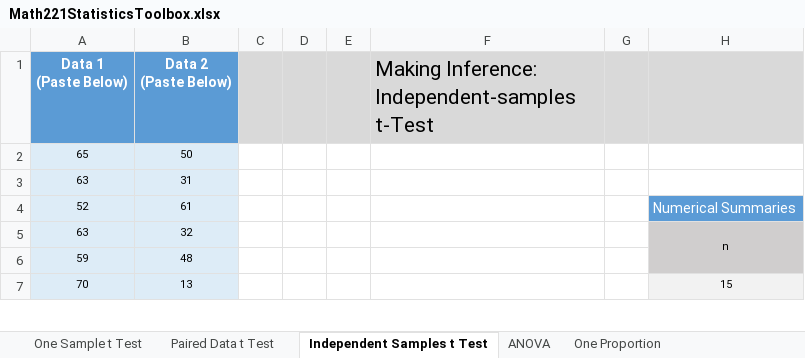
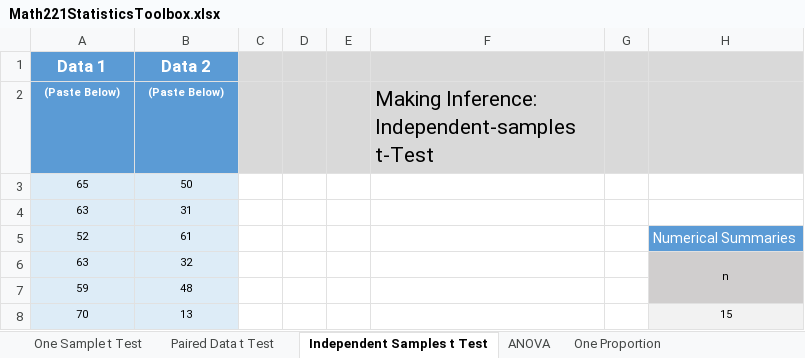
Before and after one commit to byuistats/BYUI_M221_Book, an Excel workbook: Data/Math221StatisticsToolbox.xlsx, sheet Independent Samples t Test, drawn as a sheet; only a part is shown; values as stored, in another font and other column widths than the file's, no borders; charts and pictures and conditional formats not drawn; addresses are those after the commit; rows hold the shown columns only; ↵ is a line break in a cell; the diff names each change by its address in the sheet, - before the commit and + after, or states it on an @@ line.

Commit message:
Update graphs + Data labels
The goal was to get all graphs in a consistent font and presentation style. Also, to allow the "Data 1" and such labels at the top of the data to control the labeling of graphics and numerical summary tables.

```diff
--- a/Data/Math221StatisticsToolbox.xlsx (sheet Independent Samples t Test)
+++ b/Data/Math221StatisticsToolbox.xlsx (sheet Independent Samples t Test)
+row 1: Data 1 | Data 2
-A2: Data 1 ↵ (Paste Below)
+A2: (Paste Below)
@@ A2:B2 text size: smaller @@
-B2: Data 2 ↵ (Paste Below)
+B2: (Paste Below)
```
Also changed, not shown: sheet Chi Square, sheet ANOVA, sheet Paired Data t Test, sheet One Sample t Test, sheet One Proportion, formulas that keep their value, charts or pictures, docs/Data/Math221StatisticsToolbox.xlsx.
